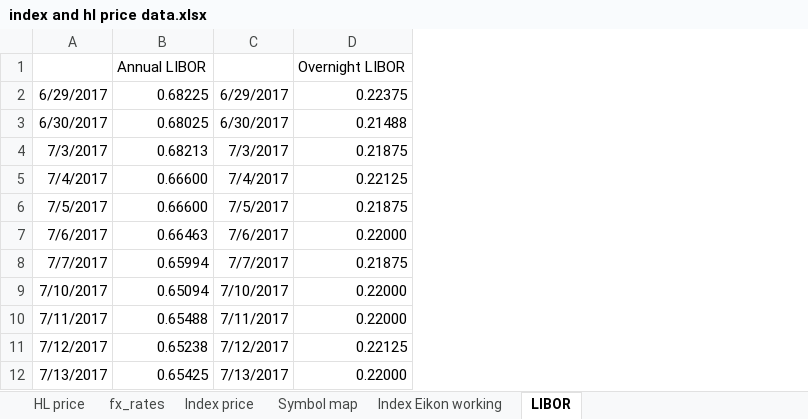
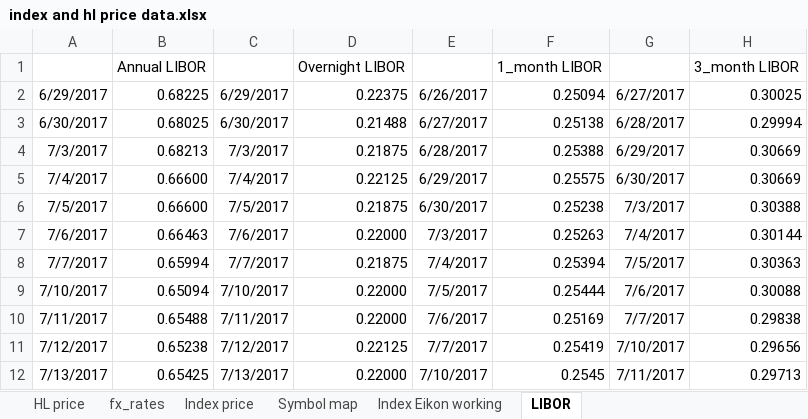
Before and after one commit to NNicolaou/HL_live, an Excel workbook: index and hl price data.xlsx, sheet LIBOR, drawn as a sheet; only a part is shown; values as stored, in another font and other column widths than the file's, no borders; the diff covers the shown part only; the diff names each change by its address in the sheet, - before the commit and + after, or states it on an @@ line.

```diff
--- a/index and hl price data.xlsx (sheet LIBOR)
+++ b/index and hl price data.xlsx (sheet LIBOR)
+column E, rows 2-12: 6/26/2017 | 6/27/2017 | 6/28/2017 | 6/29/2017 | 6/30/2017 | 7/3/2017 | 7/4/2017 | 7/5/2017 | 7/6/2017 | 7/7/2017 | 7/10/2017
+column F, rows 1-12: 1_month LIBOR | 0.25094 | 0.25138 | 0.25388 | 0.25575 | 0.25238 | 0.25263 | 0.25394 | 0.25444 | 0.25169 | 0.25419 | 0.2545
+column G, rows 2-12: 6/27/2017 | 6/28/2017 | 6/29/2017 | 6/30/2017 | 7/3/2017 | 7/4/2017 | 7/5/2017 | 7/6/2017 | 7/7/2017 | 7/10/2017 | 7/11/2017
+column H, rows 1-12: 3_month LIBOR | 0.30025 | 0.29994 | 0.30669 | 0.30669 | 0.30388 | 0.30144 | 0.30363 | 0.30088 | 0.29838 | 0.29656 | 0.29713
```
Also changed, not shown: 20 added rows elsewhere in this sheet, sheet Index price, sheet Index Eikon working, HL funds data.xlsx, 3 other files.
